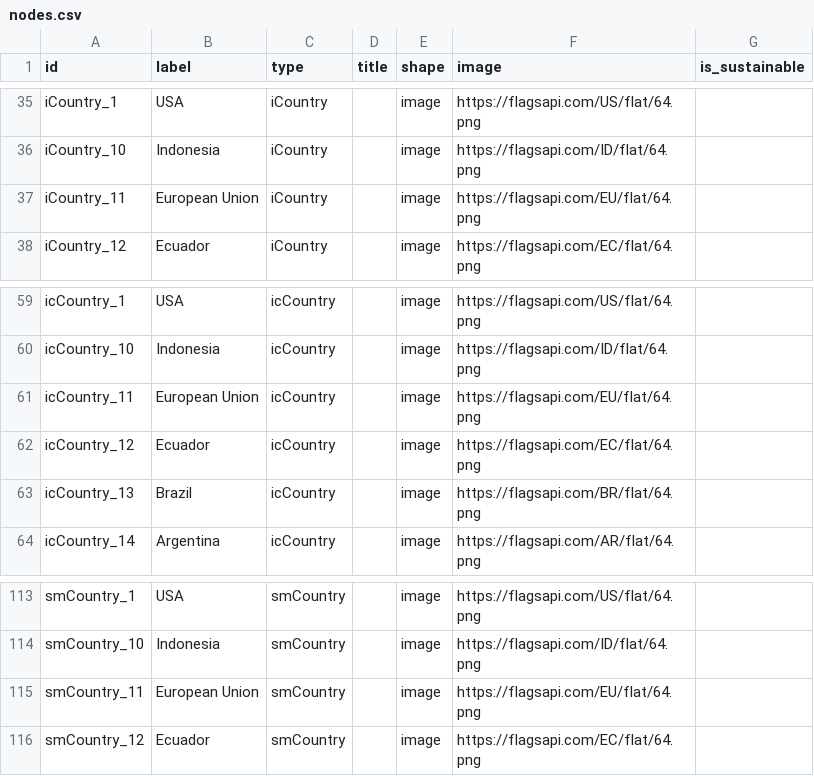
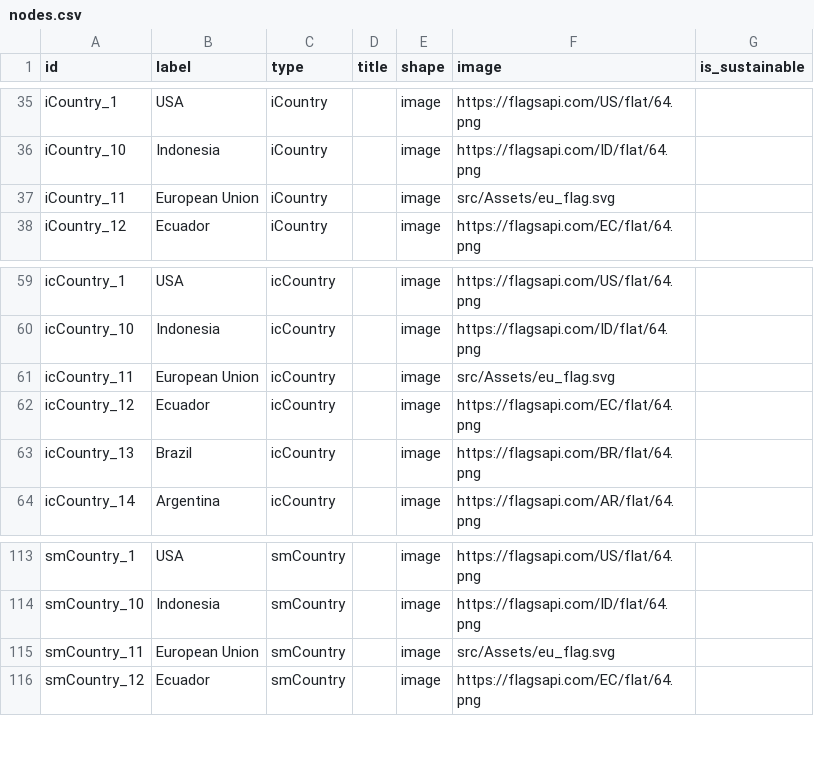
Before and after one commit to nhuthoangdon/WebOfOrigins, a CSV file: data/nodes.csv, drawn as a sheet; only a part is shown, gaps mark what is left out.

Commit message:
Fixed unsupported flag display, updated database

```diff
--- a/data/nodes.csv
+++ b/data/nodes.csv
@@ -36,3 +36,3 @@
 "iCountry_10";"Indonesia";"iCountry";;"image";"https://flagsapi.com/ID/flat/64.png";
-"iCountry_11";"European Union";"iCountry";;"image";"https://flagsapi.com/EU/flat/64.png";
+"iCountry_11";"European Union";"iCountry";;"image";"src/Assets/eu_flag.svg";
 "iCountry_12";"Ecuador";"iCountry";;"image";"https://flagsapi.com/EC/flat/64.png";
@@ -60,3 +60,3 @@
 "icCountry_10";"Indonesia";"icCountry";;"image";"https://flagsapi.com/ID/flat/64.png";
-"icCountry_11";"European Union";"icCountry";;"image";"https://flagsapi.com/EU/flat/64.png";
+"icCountry_11";"European Union";"icCountry";;"image";"src/Assets/eu_flag.svg";
 "icCountry_12";"Ecuador";"icCountry";;"image";"https://flagsapi.com/EC/flat/64.png";
@@ -114,3 +114,3 @@
 "smCountry_10";"Indonesia";"smCountry";;"image";"https://flagsapi.com/ID/flat/64.png";
-"smCountry_11";"European Union";"smCountry";;"image";"https://flagsapi.com/EU/flat/64.png";
+"smCountry_11";"European Union";"smCountry";;"image";"src/Assets/eu_flag.svg";
 "smCountry_12";"Ecuador";"smCountry";;"image";"https://flagsapi.com/EC/flat/64.png";
```
Also changed, not shown: 3 other files.
